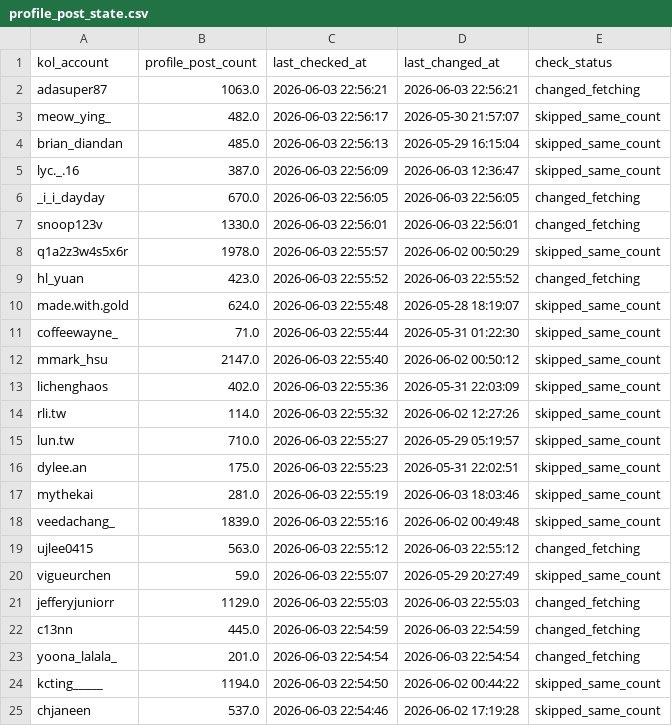
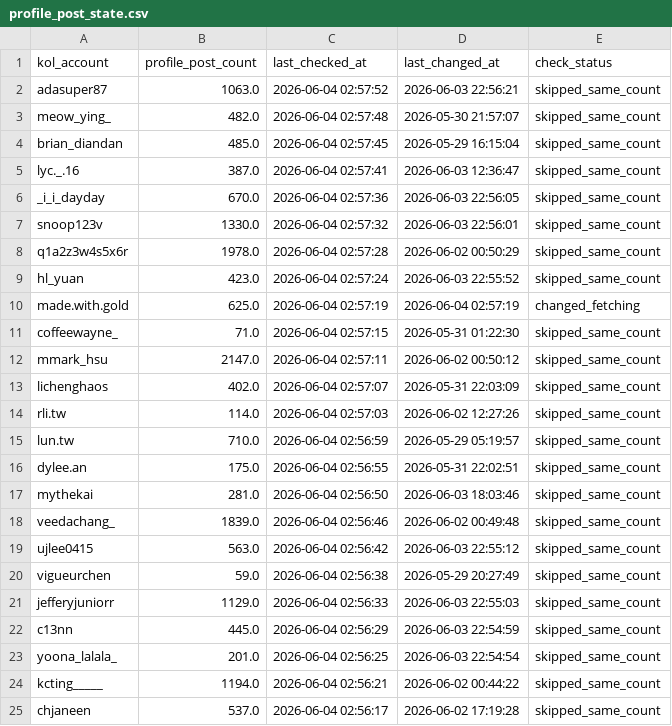
Before and after one commit to sabina-lu/reels-scraping, a CSV file: data/profile_post_state.csv, drawn as a sheet; only a part is shown; the diff covers the shown part only.

```diff
--- a/data/profile_post_state.csv
+++ b/data/profile_post_state.csv
@@ -1,25 +1,25 @@
 kol_account,profile_post_count,last_checked_at,last_changed_at,check_status
-adasuper87,1063.0,2026-06-03 22:56:21,2026-06-03 22:56:21,changed_fetching
-meow_ying_,482.0,2026-06-03 22:56:17,2026-05-30 21:57:07,skipped_same_count
-brian_diandan,485.0,2026-06-03 22:56:13,2026-05-29 16:15:04,skipped_same_count
-lyc._.16,387.0,2026-06-03 22:56:09,2026-06-03 12:36:47,skipped_same_count
-_i_i_dayday,670.0,2026-06-03 22:56:05,2026-06-03 22:56:05,changed_fetching
-snoop123v,1330.0,2026-06-03 22:56:01,2026-06-03 22:56:01,changed_fetching
-q1a2z3w4s5x6r,1978.0,2026-06-03 22:55:57,2026-06-02 00:50:29,skipped_same_count
-hl_yuan,423.0,2026-06-03 22:55:52,2026-06-03 22:55:52,changed_fetching
-made.with.gold,624.0,2026-06-03 22:55:48,2026-05-28 18:19:07,skipped_same_count
-coffeewayne_,71.0,2026-06-03 22:55:44,2026-05-31 01:22:30,skipped_same_count
-mmark_hsu,2147.0,2026-06-03 22:55:40,2026-06-02 00:50:12,skipped_same_count
-lichenghaos,402.0,2026-06-03 22:55:36,2026-05-31 22:03:09,skipped_same_count
-rli.tw,114.0,2026-06-03 22:55:32,2026-06-02 12:27:26,skipped_same_count
-lun.tw,710.0,2026-06-03 22:55:27,2026-05-29 05:19:57,skipped_same_count
-dylee.an,175.0,2026-06-03 22:55:23,2026-05-31 22:02:51,skipped_same_count
-mythekai,281.0,2026-06-03 22:55:19,2026-06-03 18:03:46,skipped_same_count
-veedachang_,1839.0,2026-06-03 22:55:16,2026-06-02 00:49:48,skipped_same_count
-ujlee0415,563.0,2026-06-03 22:55:12,2026-06-03 22:55:12,changed_fetching
-vigueurchen,59.0,2026-06-03 22:55:07,2026-05-29 20:27:49,skipped_same_count
-jefferyjuniorr,1129.0,2026-06-03 22:55:03,2026-06-03 22:55:03,changed_fetching
-c13nn,445.0,2026-06-03 22:54:59,2026-06-03 22:54:59,changed_fetching
-yoona_lalala_,201.0,2026-06-03 22:54:54,2026-06-03 22:54:54,changed_fetching
-kcting_____,1194.0,2026-06-03 22:54:50,2026-06-02 00:44:22,skipped_same_count
-chjaneen,537.0,2026-06-03 22:54:46,2026-06-02 17:19:28,skipped_same_count
+adasuper87,1063.0,2026-06-04 02:57:52,2026-06-03 22:56:21,skipped_same_count
+meow_ying_,482.0,2026-06-04 02:57:48,2026-05-30 21:57:07,skipped_same_count
+brian_diandan,485.0,2026-06-04 02:57:45,2026-05-29 16:15:04,skipped_same_count
+lyc._.16,387.0,2026-06-04 02:57:41,2026-06-03 12:36:47,skipped_same_count
+_i_i_dayday,670.0,2026-06-04 02:57:36,2026-06-03 22:56:05,skipped_same_count
+snoop123v,1330.0,2026-06-04 02:57:32,2026-06-03 22:56:01,skipped_same_count
+q1a2z3w4s5x6r,1978.0,2026-06-04 02:57:28,2026-06-02 00:50:29,skipped_same_count
+hl_yuan,423.0,2026-06-04 02:57:24,2026-06-03 22:55:52,skipped_same_count
+made.with.gold,625.0,2026-06-04 02:57:19,2026-06-04 02:57:19,changed_fetching
+coffeewayne_,71.0,2026-06-04 02:57:15,2026-05-31 01:22:30,skipped_same_count
+mmark_hsu,2147.0,2026-06-04 02:57:11,2026-06-02 00:50:12,skipped_same_count
+lichenghaos,402.0,2026-06-04 02:57:07,2026-05-31 22:03:09,skipped_same_count
+rli.tw,114.0,2026-06-04 02:57:03,2026-06-02 12:27:26,skipped_same_count
+lun.tw,710.0,2026-06-04 02:56:59,2026-05-29 05:19:57,skipped_same_count
+dylee.an,175.0,2026-06-04 02:56:55,2026-05-31 22:02:51,skipped_same_count
+mythekai,281.0,2026-06-04 02:56:50,2026-06-03 18:03:46,skipped_same_count
+veedachang_,1839.0,2026-06-04 02:56:46,2026-06-02 00:49:48,skipped_same_count
+ujlee0415,563.0,2026-06-04 02:56:42,2026-06-03 22:55:12,skipped_same_count
+vigueurchen,59.0,2026-06-04 02:56:38,2026-05-29 20:27:49,skipped_same_count
+jefferyjuniorr,1129.0,2026-06-04 02:56:33,2026-06-03 22:55:03,skipped_same_count
+c13nn,445.0,2026-06-04 02:56:29,2026-06-03 22:54:59,skipped_same_count
+yoona_lalala_,201.0,2026-06-04 02:56:25,2026-06-03 22:54:54,skipped_same_count
+kcting_____,1194.0,2026-06-04 02:56:21,2026-06-02 00:44:22,skipped_same_count
+chjaneen,537.0,2026-06-04 02:56:17,2026-06-02 17:19:28,skipped_same_count
```
Also changed, not shown: 162 edited cells elsewhere in this file, data/reels_static_info.csv.
